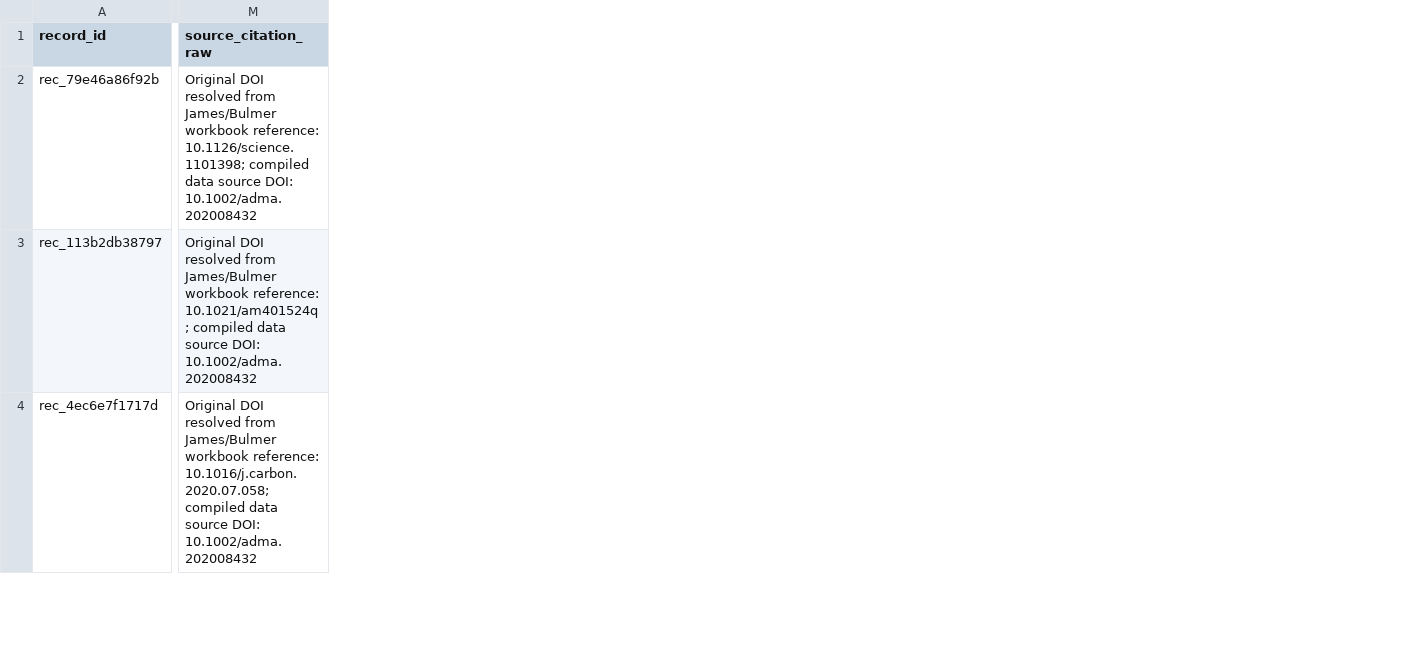
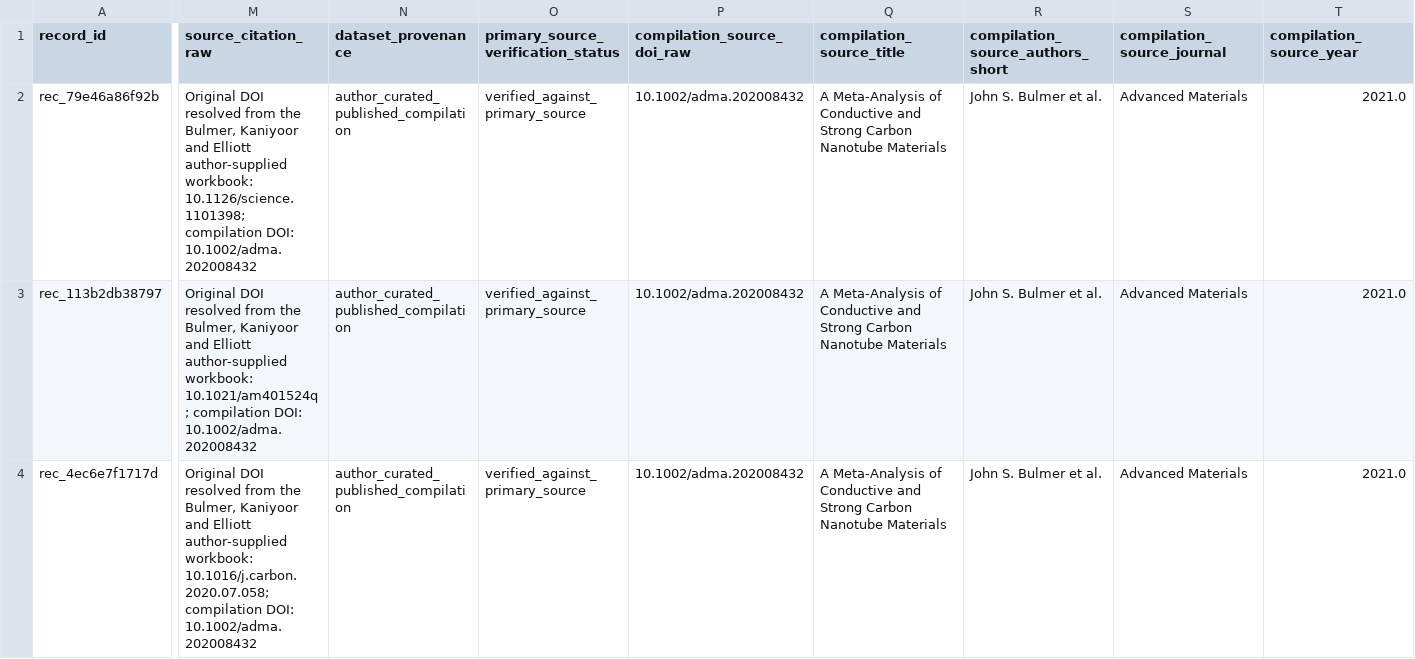
Before and after one commit to gs-stanford/CarbonNanotubes, a CSV file: data/processed/duplicate_candidates.csv, drawn as a sheet; only a part is shown, gaps mark what is left out; the diff covers the shown part only; the diff names each change by its address in the sheet, - before the commit and + after, or states it on an @@ line.

Commit message:
Migrate author-curated provenance records

```diff
--- a/data/processed/duplicate_candidates.csv
+++ b/data/processed/duplicate_candidates.csv
+column N (dataset_provenance), rows 2-4: all author_curated_published_compilation
+column O, rows 1-4: primary_source_verification_status | verified_against_primary_source | verified_against_primary_source | verified_against_primary_source
+column P (compilation_source_doi_raw), rows 2-4: all 10.1002/adma.202008432
+column Q (compilation_source_title), rows 2-4: all A Meta-Analysis of Conductive and Strong Carbon Nanotube Materials
+column R (compilation_source_authors_short), rows 2-4: all John S. Bulmer et al.
+column S (compilation_source_journal), rows 2-4: all Advanced Materials
+column T (compilation_source_year), rows 2-4: all 2021.0
-M2 (source_citation_raw): …resolved from James/Bulmer workbook reference: 10.1126/science.1101398; compiled data source DOI: 10.1002/adma.202008432
+M2 (source_citation_raw): …resolved from the Bulmer, Kaniyoor and Elliott author-supplied workbook: 10.1126/science.1101398; compilation DOI: 10.1002/adma.202008432
-M3 (source_citation_raw): …resolved from James/Bulmer workbook reference: 10.1021/am401524q; compiled data source DOI: 10.1002/adma.202008432
+M3 (source_citation_raw): …resolved from the Bulmer, Kaniyoor and Elliott author-supplied workbook: 10.1021/am401524q; compilation DOI: 10.1002/adma.202008432
-M4 (source_citation_raw): …resolved from James/Bulmer workbook reference: 10.1016/j.carbon.2020.07.058; compiled data source DOI: 10.1002/adma.202008432
+M4 (source_citation_raw): …resolved from the Bulmer, Kaniyoor and Elliott author-supplied workbook: 10.1016/j.carbon.2020.07.058; compilation DOI: 10.1002/adma.202008432
```
Also changed, not shown: 37 edited cells elsewhere in this file, data/processed/data_dictionary.csv, data/public/public_exclusions_v0.csv, 34 other files.
